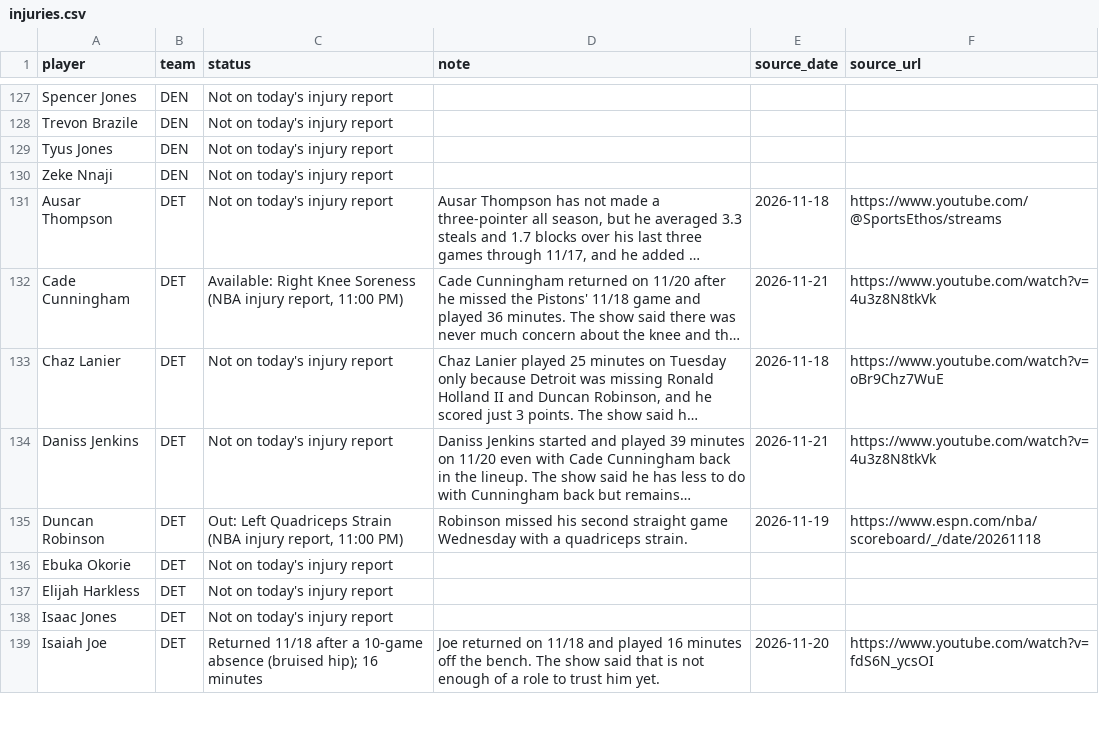
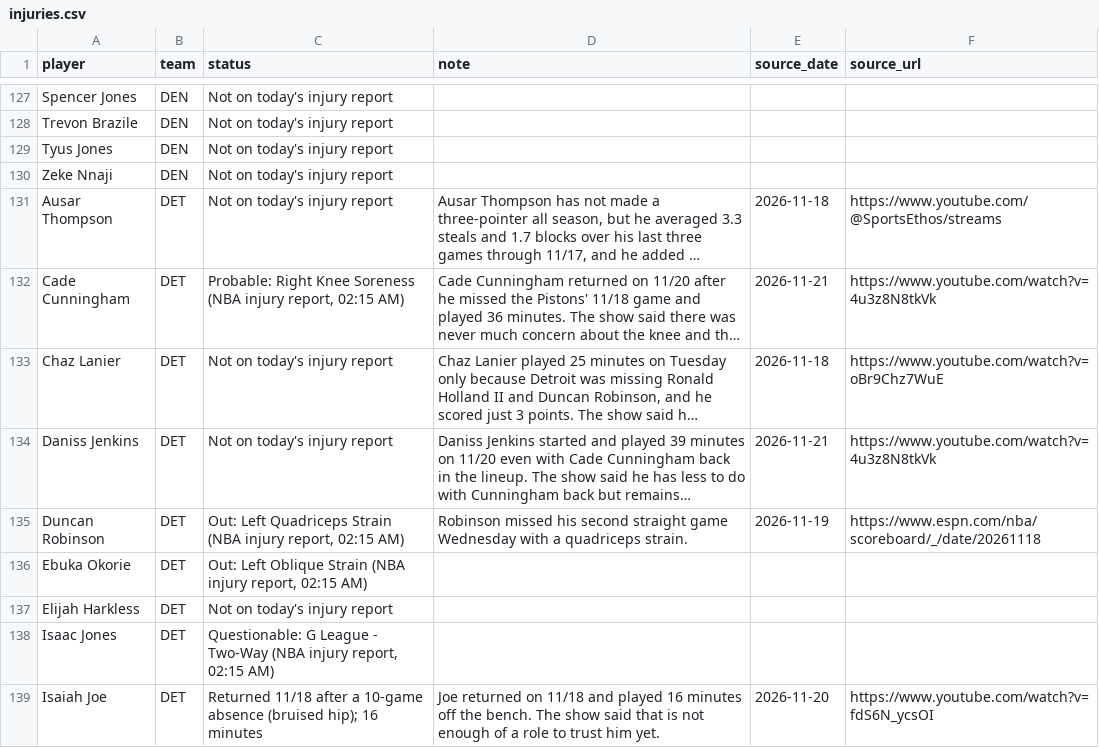
Before and after one commit to nascardataguy2/nba-2026-27, a CSV file: data/injuries.csv, drawn as a sheet; only a part is shown, gaps mark what is left out; long unchanged cells end in …; the diff covers the shown part only; the diff names each change by its address in the sheet, - before the commit and + after, or states it on an @@ line.

```diff
--- a/data/injuries.csv
+++ b/data/injuries.csv
-C132 (status): Available: Right Knee Soreness (NBA injury report, 11:00 PM)
+C132 (status): Probable: Right Knee Soreness (NBA injury report, 02:15 AM)
-C135 (status): …injury report, 11:00 PM)
+C135 (status): …injury report, 02:15 AM)
-C136 (status): Not on today's injury report
+C136 (status): Out: Left Oblique Strain (NBA injury report, 02:15 AM)
-C138 (status): Not on today's injury report
+C138 (status): Questionable: G League - Two-Way (NBA injury report, 02:15 AM)
```
Also changed, not shown: 134 edited cells elsewhere in this file, data/players.csv, data/teams.csv, 56 other files.
